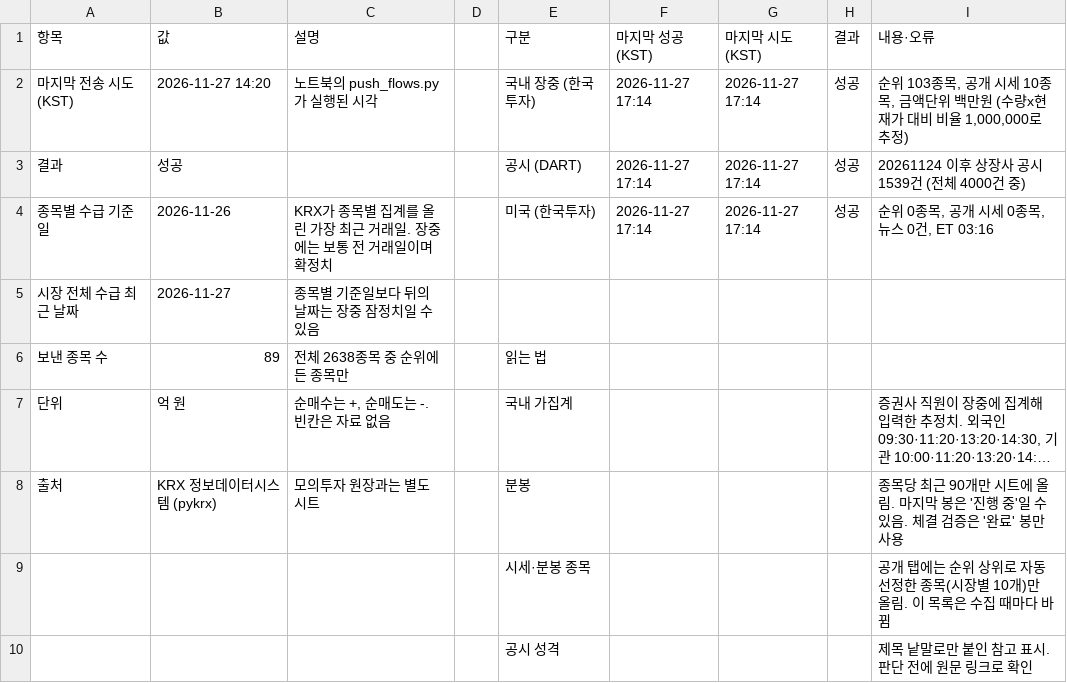
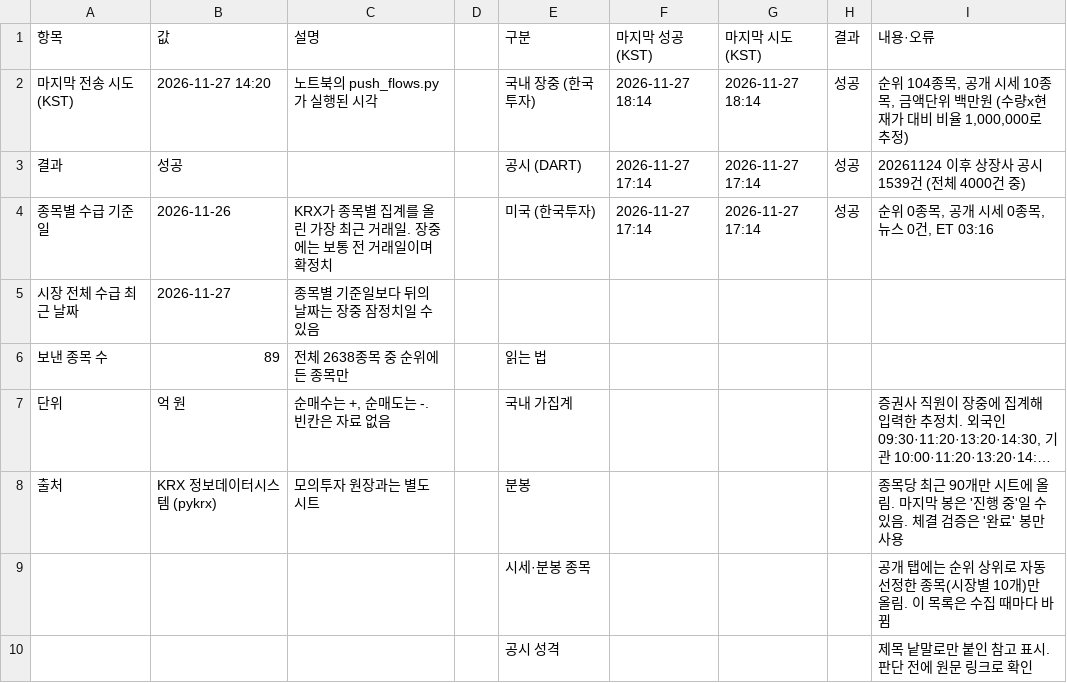
Before and after one commit to luker2366/ai-championship-data, a CSV file: status.csv, drawn as a sheet; long unchanged cells end in ….

```diff
--- a/status.csv
+++ b/status.csv
@@ -1,3 +1,3 @@
 항목,값,설명,,구분,마지막 성공(KST),마지막 시도(KST),결과,내용·오류
-마지막 전송 시도(KST),2026-11-27 14:20,노트북의 push_flows.py가 실행된 시각,,국내 장중 (한국투자),2026-11-27 17:14,2026-11-27 17:14,성공,"순위 103종목, 공개 시세 10종목, 금액단위 백만원 (수량x현재가 대비 비율 1,000,000로 추정)"
+마지막 전송 시도(KST),2026-11-27 14:20,노트북의 push_flows.py가 실행된 시각,,국내 장중 (한국투자),2026-11-27 18:14,2026-11-27 18:14,성공,"순위 104종목, 공개 시세 10종목, 금액단위 백만원 (수량x현재가 대비 비율 1,000,000로 추정)"
 결과,성공,,,공시 (DART),2026-11-27 17:14,2026-11-27 17:14,성공,20261124 이후 상장사 공시 1539건 (전체 4000건 중)
```
Also changed, not shown: kr_live_flows.csv, kr_quotes.csv.
